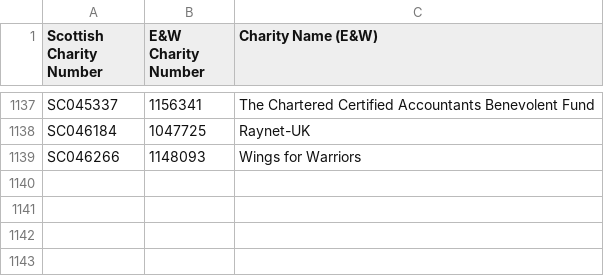
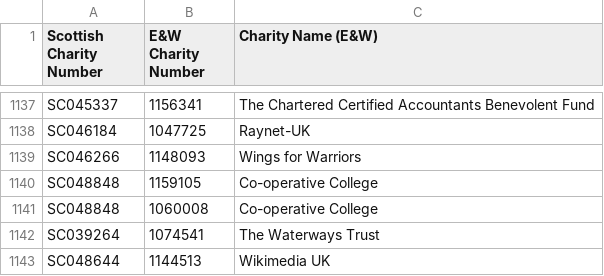
Before and after one commit to drkane/charity-lookups, a CSV file: dual-registered-uk-charities.csv, drawn as a sheet; only a part is shown, gaps mark what is left out; the diff names each change by its address in the sheet, - before the commit and + after, or states it on an @@ line.

Commit message:
add dual registrations from wikidata

```diff
--- a/dual-registered-uk-charities.csv
+++ b/dual-registered-uk-charities.csv
+row 1140: SC048848 | 1159105 | Co-operative College
+row 1141: SC048848 | 1060008 | Co-operative College
+row 1142: SC039264 | 1074541 | The Waterways Trust
+row 1143: SC048644 | 1144513 | Wikimedia UK
```
